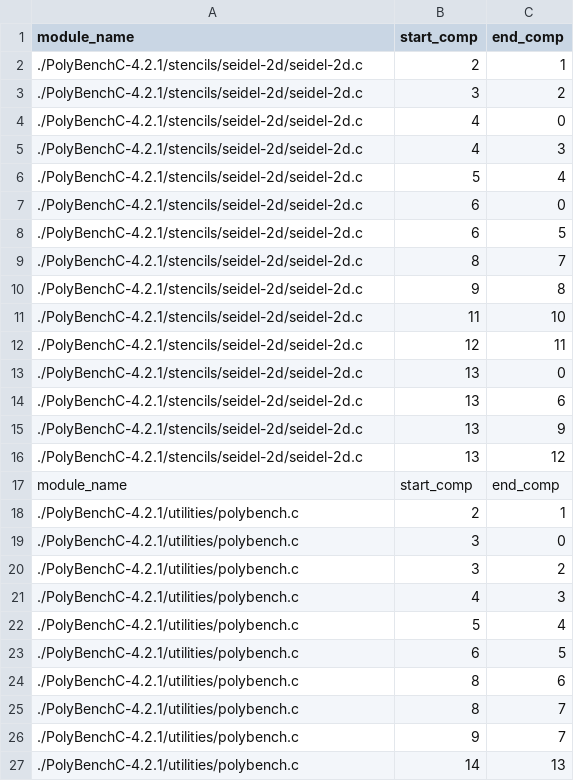
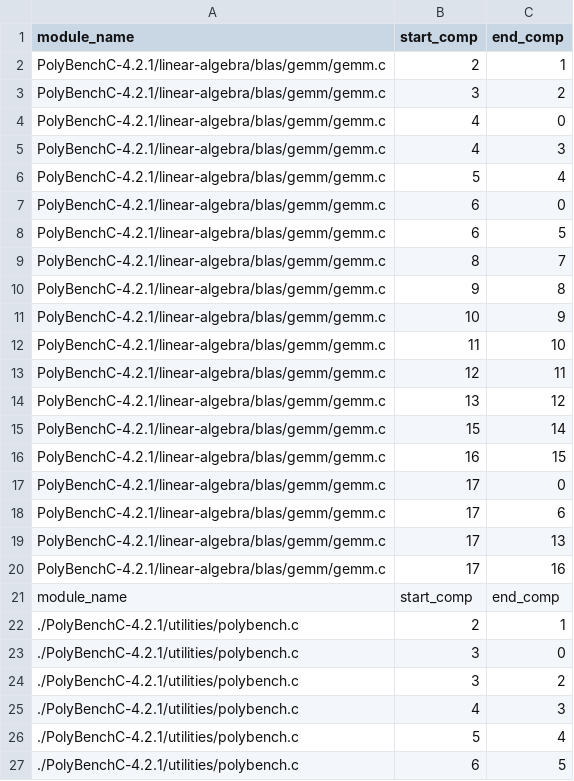
Before and after one commit to Twashi1/rfcounting_intree, a CSV file: DAG.csv, drawn as a sheet; only a part is shown; the shorter side is filled out with more unchanged rows; the diff covers the shown part only.

```diff
--- a/DAG.csv
+++ b/DAG.csv
@@ -1,17 +1,21 @@
 module_name,start_comp,end_comp
-./PolyBenchC-4.2.1/stencils/seidel-2d/seidel-2d.c,2,1
-./PolyBenchC-4.2.1/stencils/seidel-2d/seidel-2d.c,3,2
-./PolyBenchC-4.2.1/stencils/seidel-2d/seidel-2d.c,4,0
-./PolyBenchC-4.2.1/stencils/seidel-2d/seidel-2d.c,4,3
-./PolyBenchC-4.2.1/stencils/seidel-2d/seidel-2d.c,5,4
-./PolyBenchC-4.2.1/stencils/seidel-2d/seidel-2d.c,6,0
-./PolyBenchC-4.2.1/stencils/seidel-2d/seidel-2d.c,6,5
-./PolyBenchC-4.2.1/stencils/seidel-2d/seidel-2d.c,8,7
-./PolyBenchC-4.2.1/stencils/seidel-2d/seidel-2d.c,9,8
-./PolyBenchC-4.2.1/stencils/seidel-2d/seidel-2d.c,11,10
-./PolyBenchC-4.2.1/stencils/seidel-2d/seidel-2d.c,12,11
-./PolyBenchC-4.2.1/stencils/seidel-2d/seidel-2d.c,13,0
-./PolyBenchC-4.2.1/stencils/seidel-2d/seidel-2d.c,13,6
-./PolyBenchC-4.2.1/stencils/seidel-2d/seidel-2d.c,13,9
-./PolyBenchC-4.2.1/stencils/seidel-2d/seidel-2d.c,13,12
+PolyBenchC-4.2.1/linear-algebra/blas/gemm/gemm.c,2,1
+PolyBenchC-4.2.1/linear-algebra/blas/gemm/gemm.c,3,2
+PolyBenchC-4.2.1/linear-algebra/blas/gemm/gemm.c,4,0
+PolyBenchC-4.2.1/linear-algebra/blas/gemm/gemm.c,4,3
+PolyBenchC-4.2.1/linear-algebra/blas/gemm/gemm.c,5,4
+PolyBenchC-4.2.1/linear-algebra/blas/gemm/gemm.c,6,0
+PolyBenchC-4.2.1/linear-algebra/blas/gemm/gemm.c,6,5
+PolyBenchC-4.2.1/linear-algebra/blas/gemm/gemm.c,8,7
+PolyBenchC-4.2.1/linear-algebra/blas/gemm/gemm.c,9,8
+PolyBenchC-4.2.1/linear-algebra/blas/gemm/gemm.c,10,9
+PolyBenchC-4.2.1/linear-algebra/blas/gemm/gemm.c,11,10
+PolyBenchC-4.2.1/linear-algebra/blas/gemm/gemm.c,12,11
+PolyBenchC-4.2.1/linear-algebra/blas/gemm/gemm.c,13,12
+PolyBenchC-4.2.1/linear-algebra/blas/gemm/gemm.c,15,14
+PolyBenchC-4.2.1/linear-algebra/blas/gemm/gemm.c,16,15
+PolyBenchC-4.2.1/linear-algebra/blas/gemm/gemm.c,17,0
+PolyBenchC-4.2.1/linear-algebra/blas/gemm/gemm.c,17,6
+PolyBenchC-4.2.1/linear-algebra/blas/gemm/gemm.c,17,13
+PolyBenchC-4.2.1/linear-algebra/blas/gemm/gemm.c,17,16
 module_name,start_comp,end_comp
```
Also changed, not shown: 11 added rows, 6 removed rows and 13 edited cells elsewhere in this file, CFG.csv, CritPath.csv, 43 other files.
